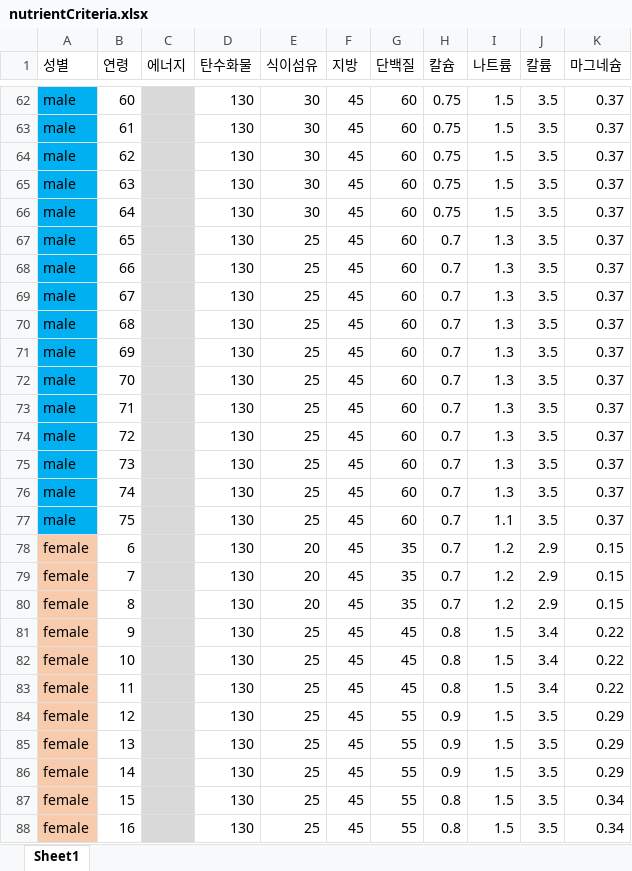
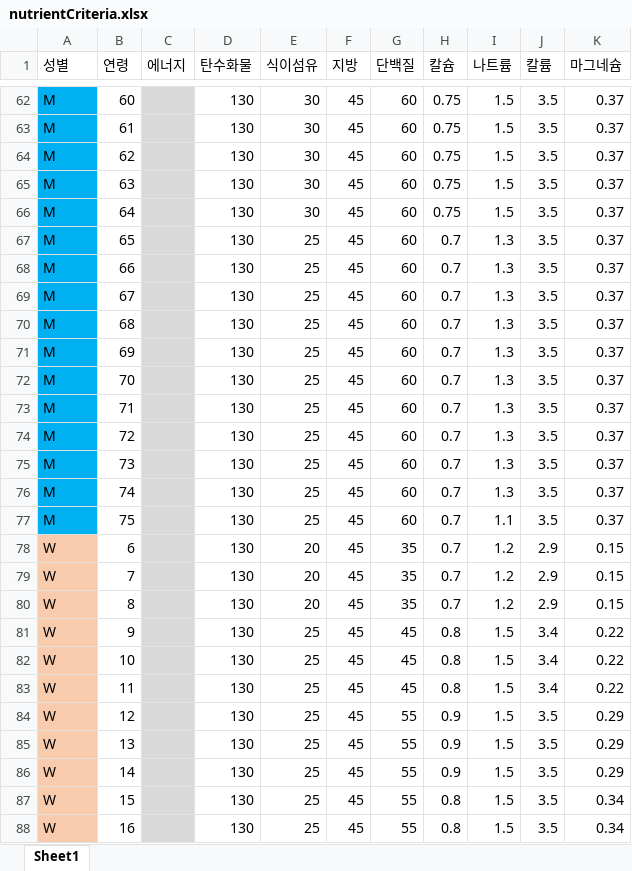
Before and after one commit to LionTeam-17/CaloCheck, an Excel workbook: src/main/java/calocheck/excel/nutrientCriteria.xlsx, sheet Sheet1, drawn as a sheet; only a part is shown, gaps mark what is left out; values as stored, in another font and other column widths than the file's, no borders; the diff covers the shown part only; the diff names each change by its address in the sheet, - before the commit and + after, or states it on an @@ line.

```diff
--- a/src/main/java/calocheck/excel/nutrientCriteria.xlsx (sheet Sheet1)
+++ b/src/main/java/calocheck/excel/nutrientCriteria.xlsx (sheet Sheet1)
-A62:A77 (성별): male
+A62:A77 (성별): M
-A78:A88 (성별): female
+A78:A88 (성별): W
```
Also changed, not shown: 113 edited cells elsewhere in this sheet, 4 other files.
